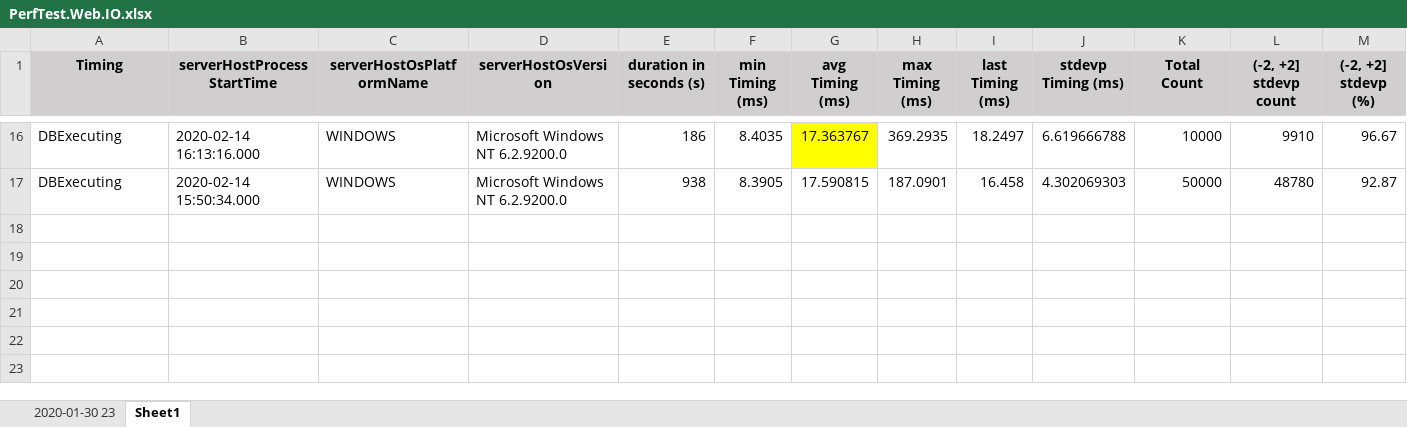
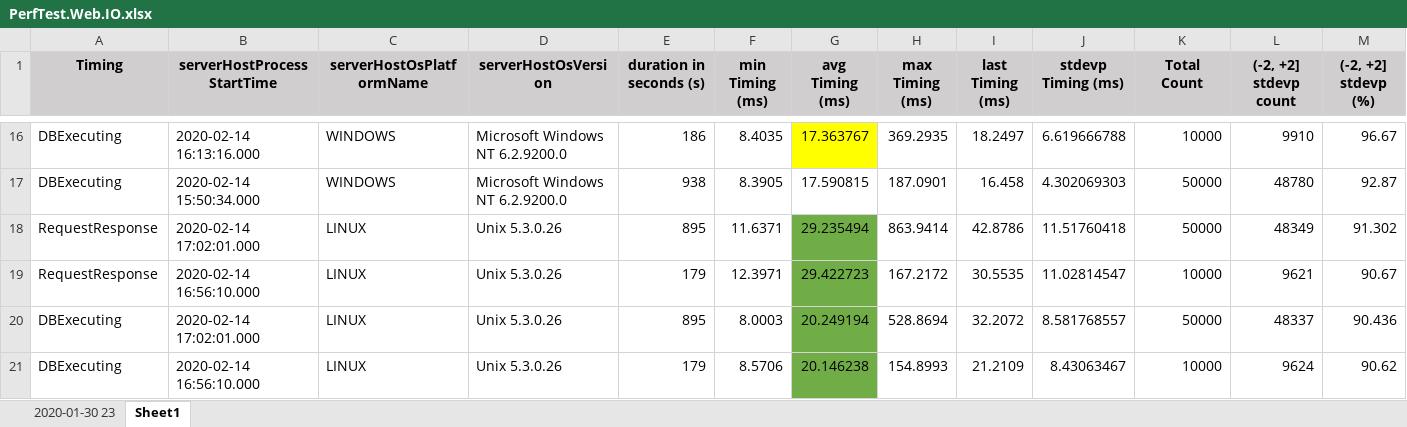
Before and after one commit to AwesomeYuer/Microshaoft.Common.Utilities.Net, an Excel workbook: Samples/MsSqlCodeDiffVersioning/MsSqlCodeDiffVersioning.Shared/00.PerfTest/10.Results/PerfTest.Web.IO.xlsx, sheet Sheet1, drawn as a sheet; only a part is shown, gaps mark what is left out; values as stored, in another font and other column widths than the file's, no borders; rows hold the shown columns only; the diff names each change by its address in the sheet, - before the commit and + after, or states it on an @@ line.

```diff
--- a/Samples/MsSqlCodeDiffVersioning/MsSqlCodeDiffVersioning.Shared/00.PerfTest/10.Results/PerfTest.Web.IO.xlsx (sheet Sheet1)
+++ b/Samples/MsSqlCodeDiffVersioning/MsSqlCodeDiffVersioning.Shared/00.PerfTest/10.Results/PerfTest.Web.IO.xlsx (sheet Sheet1)
+row 18: RequestResponse | 2020-02-14 17:02:01.000 | LINUX | Unix 5.3.0.26 | 895 | 11.6371 | 29.235494 | 863.9414 | 42.8786 | 11.51760418 | 50000 | 48349 | 91.302
+row 19: RequestResponse | 2020-02-14 16:56:10.000 | LINUX | Unix 5.3.0.26 | 179 | 12.3971 | 29.422723 | 167.2172 | 30.5535 | 11.02814547 | 10000 | 9621 | 90.67
+row 20: DBExecuting | 2020-02-14 17:02:01.000 | LINUX | Unix 5.3.0.26 | 895 | 8.0003 | 20.249194 | 528.8694 | 32.2072 | 8.581768557 | 50000 | 48337 | 90.436
+row 21: DBExecuting | 2020-02-14 16:56:10.000 | LINUX | Unix 5.3.0.26 | 179 | 8.5706 | 20.146238 | 154.8993 | 21.2109 | 8.43063467 | 10000 | 9624 | 90.62
```
Also changed, not shown: 3 other files.
